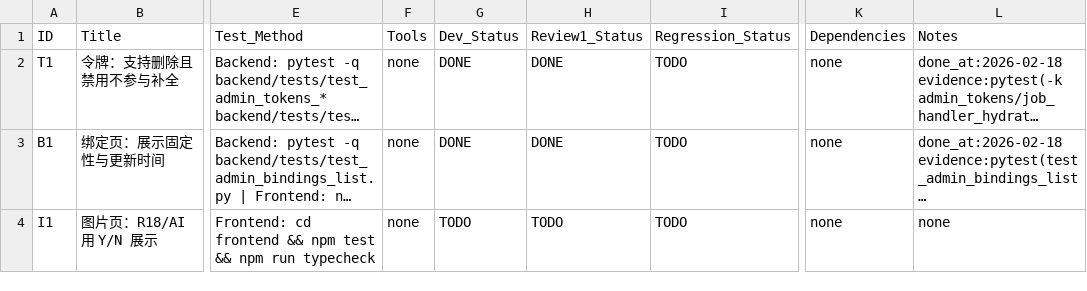
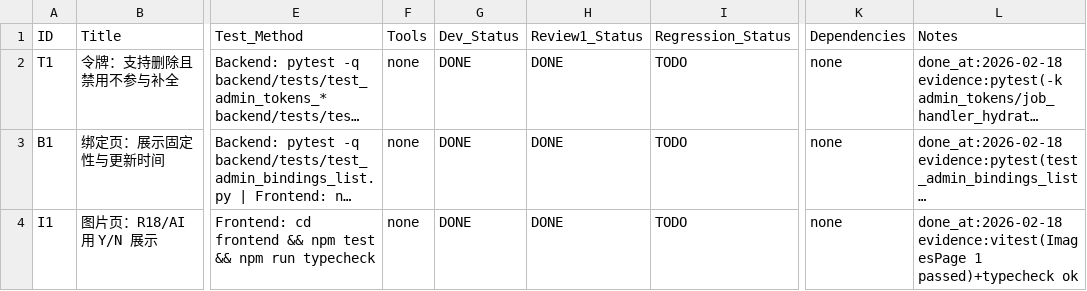
Before and after one commit to inliver233/random-mage, a CSV file: issues/2026-02-18_04-51-28-token-delete-bindings-yn-flags.csv, drawn as a sheet; only a part is shown, gaps mark what is left out; long unchanged cells end in …; the diff names each change by its address in the sheet, - before the commit and + after, or states it on an @@ line.

```diff
--- a/issues/2026-02-18_04-51-28-token-delete-bindings-yn-flags.csv
+++ b/issues/2026-02-18_04-51-28-token-delete-bindings-yn-flags.csv
-G4 (Dev_Status): TODO
+G4 (Dev_Status): DONE
-H4 (Review1_Status): TODO
+H4 (Review1_Status): DONE
-L4 (Notes): none
+L4 (Notes): done_at:2026-02-18 evidence:vitest(ImagesPage 1 passed)+typecheck ok
```
Also changed, not shown: 2 other files.
